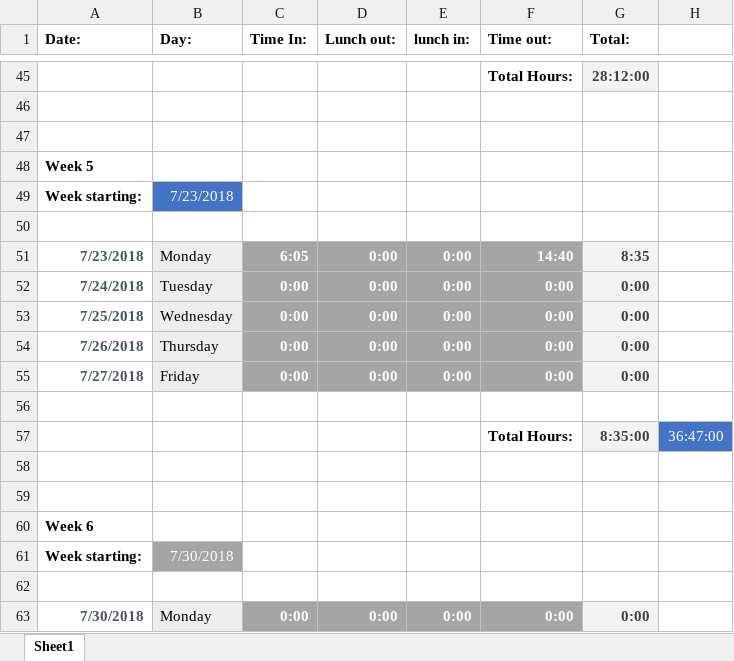
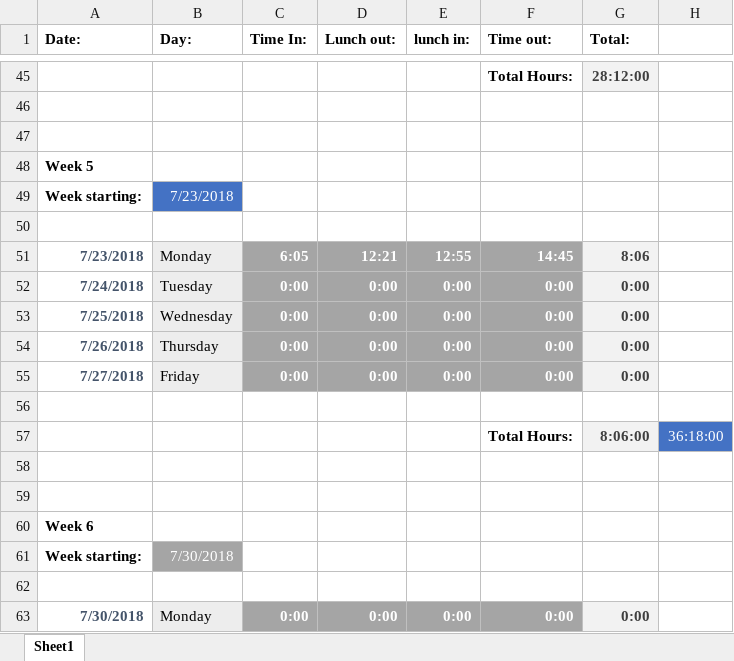
Before and after one commit to Edew-D/Plexim_2k18, an Excel workbook: Extra/Timesheet.xlsx, sheet Sheet1, drawn as a sheet; only a part is shown, gaps mark what is left out; values as stored, in another font and other column widths than the file's, no borders; the diff names each change by its address in the sheet, - before the commit and + after, or states it on an @@ line.

```diff
--- a/Extra/Timesheet.xlsx (sheet Sheet1)
+++ b/Extra/Timesheet.xlsx (sheet Sheet1)
-D51 (Lunch out:): 0:00
+D51 (Lunch out:): 12:21
-E51 (lunch in:): 0:00
+E51 (lunch in:): 12:55
-F51 (Time out:): 14:40
+F51 (Time out:): 14:45
-G51 (Total:): 8:35
+G51 (Total:): 8:06
-G57 (Total:): 8:35:00
+G57 (Total:): 8:06:00
-H57: 36:47:00
+H57: 36:18:00
```
Also changed, not shown: 13 other files.
